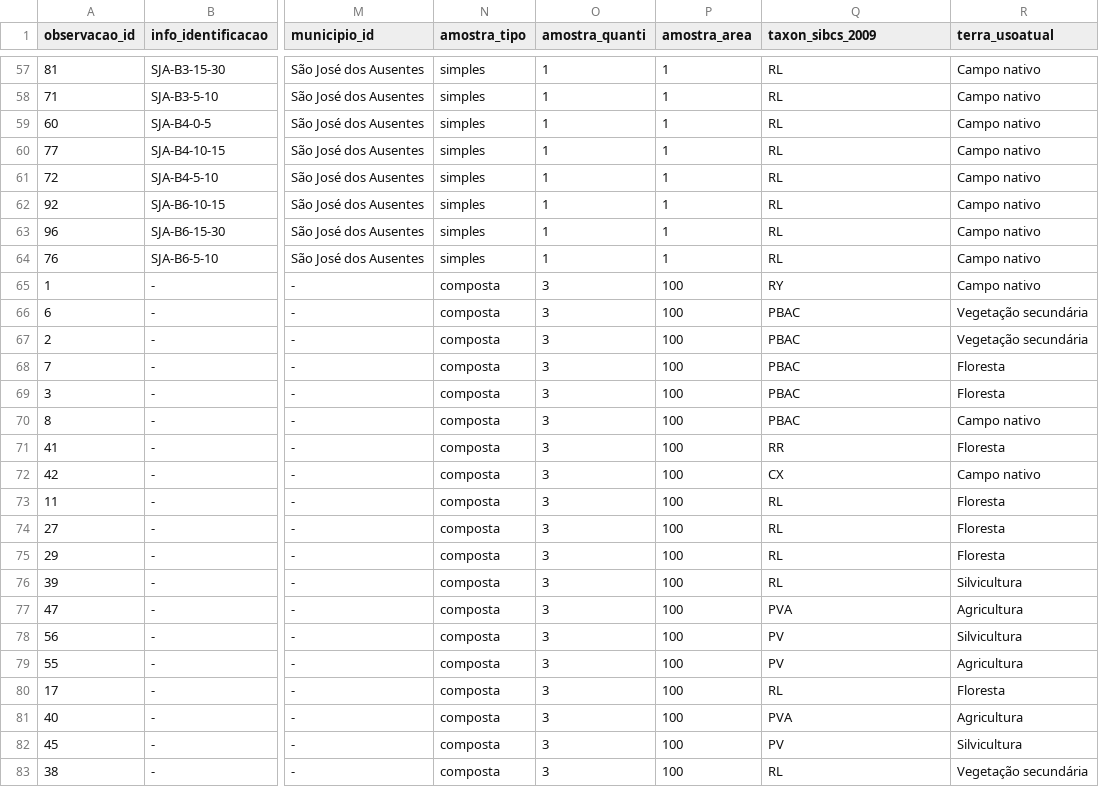
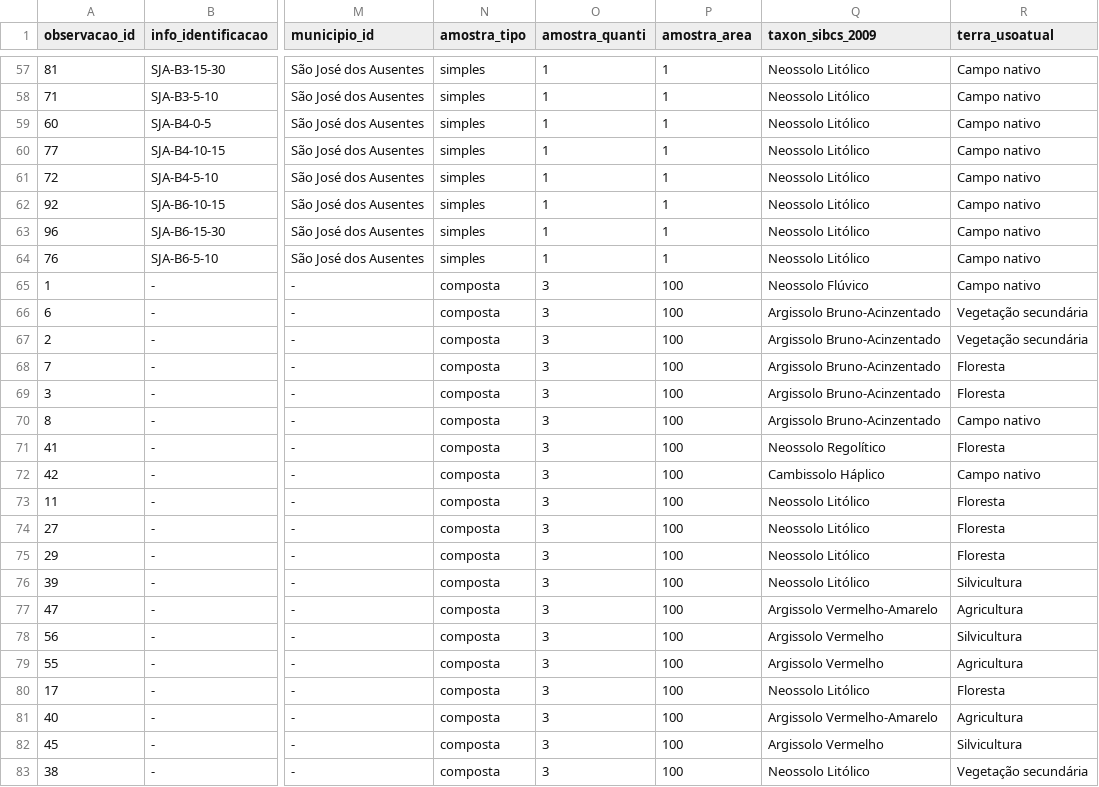
Before and after one commit to samuel-rosa/soc-methods, a CSV file: data/observacao.csv, drawn as a sheet; only a part is shown, gaps mark what is left out; the diff covers the shown part only; the diff names each change by its address in the sheet, - before the commit and + after, or states it on an @@ line.

Commit message:
inclui classificação taxonômica

```diff
--- a/data/observacao.csv
+++ b/data/observacao.csv
-Q57:Q64 (taxon_sibcs_2009): RL
+Q57:Q64 (taxon_sibcs_2009): Neossolo Litólico
-Q65 (taxon_sibcs_2009): RY
+Q65 (taxon_sibcs_2009): Neossolo Flúvico
-Q66:Q70 (taxon_sibcs_2009): PBAC
+Q66:Q70 (taxon_sibcs_2009): Argissolo Bruno-Acinzentado
-Q71 (taxon_sibcs_2009): RR
+Q71 (taxon_sibcs_2009): Neossolo Regolítico
-Q72 (taxon_sibcs_2009): CX
+Q72 (taxon_sibcs_2009): Cambissolo Háplico
-Q73:Q76 (taxon_sibcs_2009): RL
+Q73:Q76 (taxon_sibcs_2009): Neossolo Litólico
-Q77 (taxon_sibcs_2009): PVA
+Q77 (taxon_sibcs_2009): Argissolo Vermelho-Amarelo
-Q78:Q79 (taxon_sibcs_2009): PV
+Q78:Q79 (taxon_sibcs_2009): Argissolo Vermelho
-Q80 (taxon_sibcs_2009): RL
+Q80 (taxon_sibcs_2009): Neossolo Litólico
-Q81 (taxon_sibcs_2009): PVA
+Q81 (taxon_sibcs_2009): Argissolo Vermelho-Amarelo
-Q82 (taxon_sibcs_2009): PV
+Q82 (taxon_sibcs_2009): Argissolo Vermelho
-Q83 (taxon_sibcs_2009): RL
+Q83 (taxon_sibcs_2009): Neossolo Litólico
```
Also changed, not shown: 78 edited cells elsewhere in this file.
